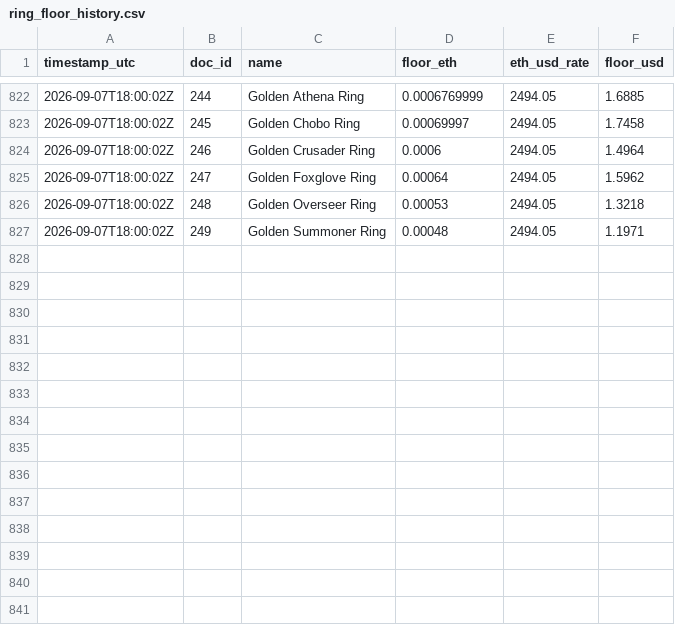
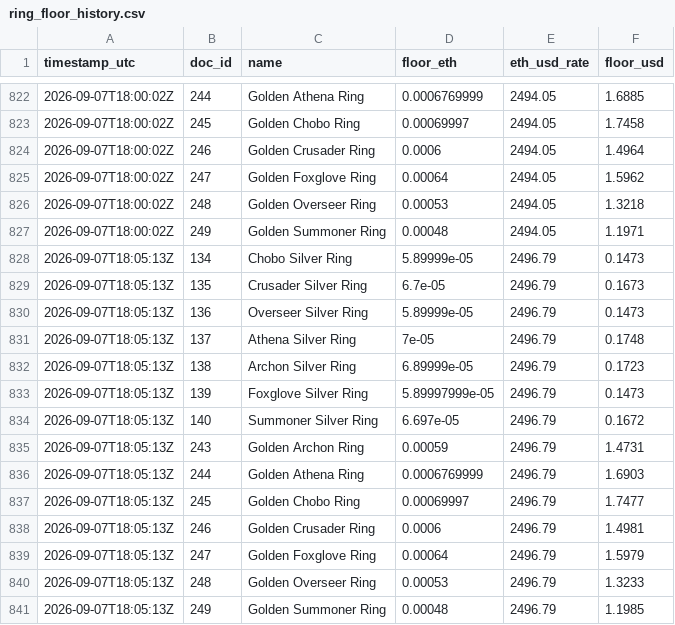
Before and after one commit to Cryptologist99/gigaverse-awakening-tracker, a CSV file: data/ring_floor_history.csv, drawn as a sheet; only a part is shown, gaps mark what is left out.

Commit message:
Ring supply + price snapshot: 2026-09-07T18:05:36Z

```diff
--- a/data/ring_floor_history.csv
+++ b/data/ring_floor_history.csv
@@ -827 +827,15 @@ timestamp_utc,doc_id,name,floor_eth,eth_usd_rate,floor_usd
 2026-09-07T18:00:02Z,249,Golden Summoner Ring,0.00048,2494.05,1.1971
+2026-09-07T18:05:13Z,134,Chobo Silver Ring,5.89999e-05,2496.79,0.1473
+2026-09-07T18:05:13Z,135,Crusader Silver Ring,6.7e-05,2496.79,0.1673
+2026-09-07T18:05:13Z,136,Overseer Silver Ring,5.89999e-05,2496.79,0.1473
+2026-09-07T18:05:13Z,137,Athena Silver Ring,7e-05,2496.79,0.1748
+2026-09-07T18:05:13Z,138,Archon Silver Ring,6.89999e-05,2496.79,0.1723
+2026-09-07T18:05:13Z,139,Foxglove Silver Ring,5.89997999e-05,2496.79,0.1473
+2026-09-07T18:05:13Z,140,Summoner Silver Ring,6.697e-05,2496.79,0.1672
+2026-09-07T18:05:13Z,243,Golden Archon Ring,0.00059,2496.79,1.4731
+2026-09-07T18:05:13Z,244,Golden Athena Ring,0.0006769999,2496.79,1.6903
+2026-09-07T18:05:13Z,245,Golden Chobo Ring,0.00069997,2496.79,1.7477
+2026-09-07T18:05:13Z,246,Golden Crusader Ring,0.0006,2496.79,1.4981
+2026-09-07T18:05:13Z,247,Golden Foxglove Ring,0.00064,2496.79,1.5979
+2026-09-07T18:05:13Z,248,Golden Overseer Ring,0.00053,2496.79,1.3233
+2026-09-07T18:05:13Z,249,Golden Summoner Ring,0.00048,2496.79,1.1985
```
Also changed, not shown: data/eth_usd_daily.csv, data/ring_price_daily.csv, 4 other files.
